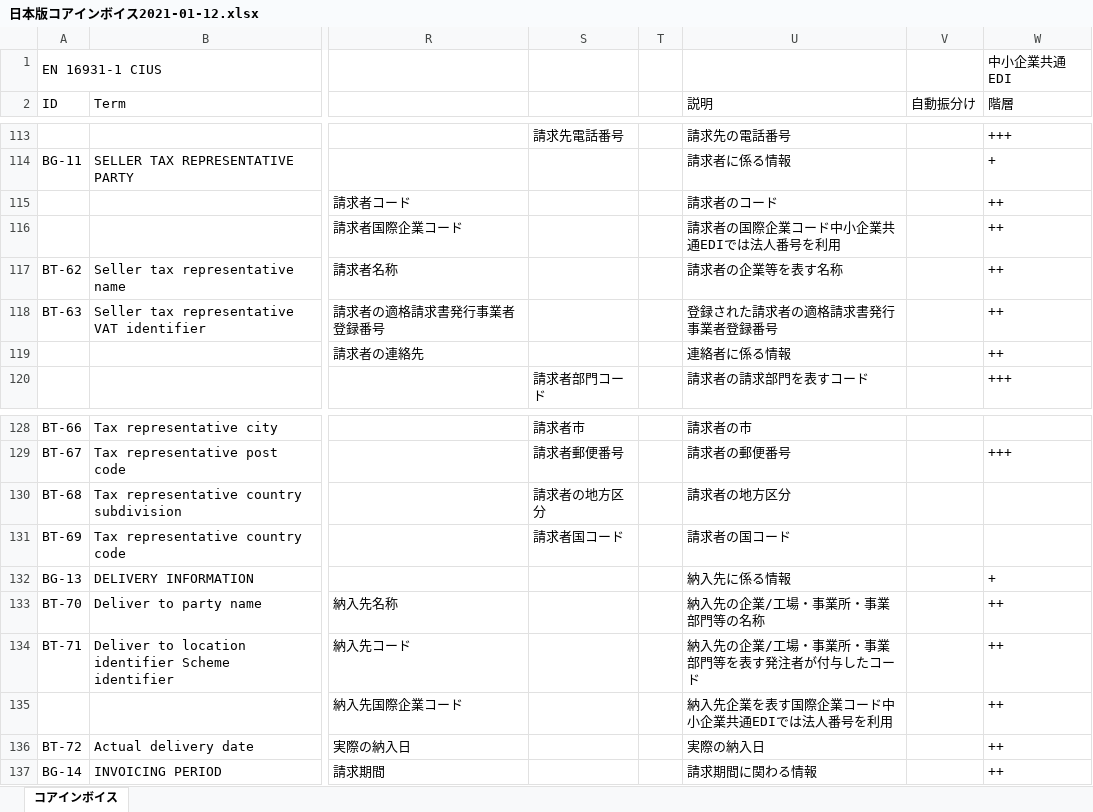
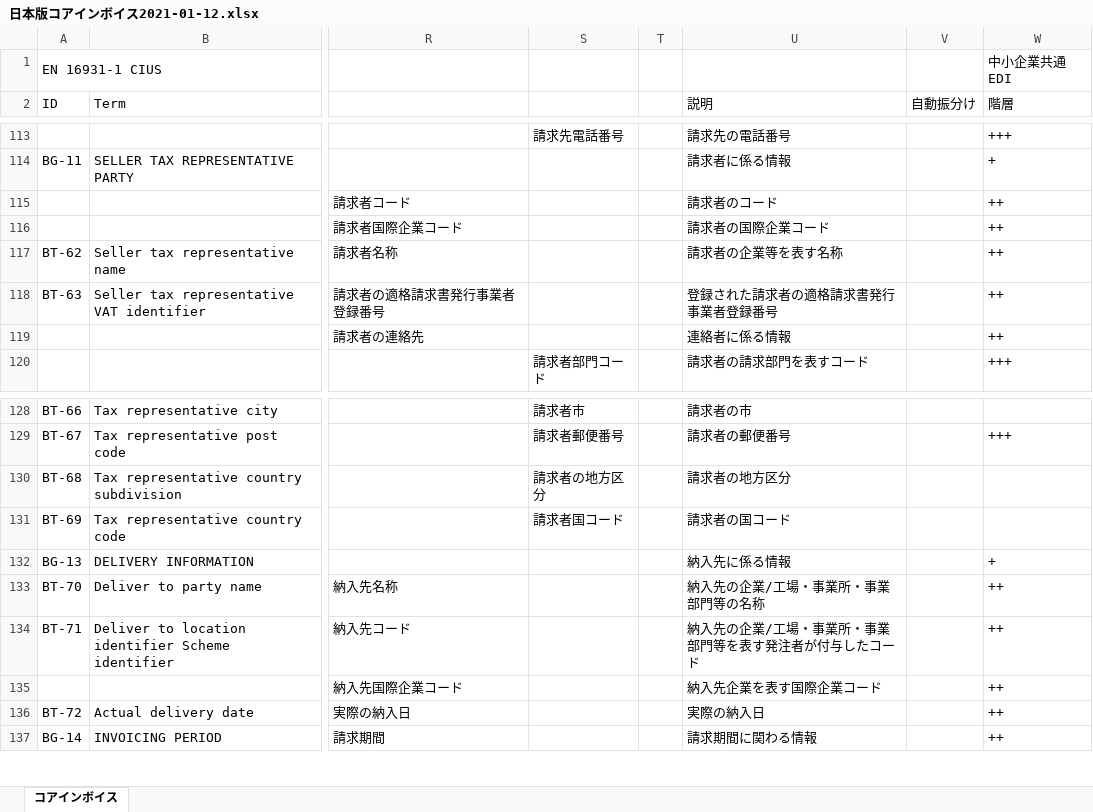
Before and after one commit to pontsoleil/EIPA, an Excel workbook: 日本版コアインボイス/日本版コアインボイス2021-01-12.xlsx, sheet コアインボイス, drawn as a sheet; only a part is shown, gaps mark what is left out; values as stored, in another font and other column widths than the file's, no cell formats; conditional formats not drawn; the diff covers the shown part only; the diff names each change by its address in the sheet, - before the commit and + after, or states it on an @@ line.

```diff
--- a/日本版コアインボイス/日本版コアインボイス2021-01-12.xlsx (sheet コアインボイス)
+++ b/日本版コアインボイス/日本版コアインボイス2021-01-12.xlsx (sheet コアインボイス)
-U116 (説明): 請求者の国際企業コード中小企業共通EDIでは法人番号を利用
+U116 (説明): 請求者の国際企業コード
-U135 (説明): 納入先企業を表す国際企業コード中小企業共通EDIでは法人番号を利用
+U135 (説明): 納入先企業を表す国際企業コード
```
Also changed, not shown: 42 edited cells and merged cells elsewhere in this sheet, cell formats.
